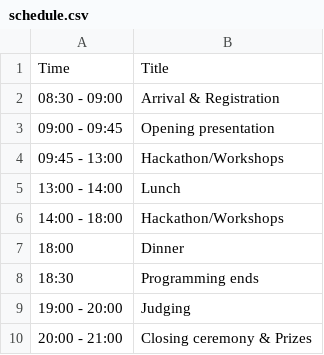
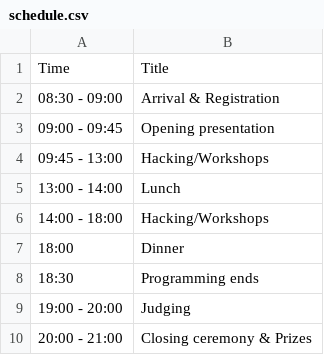
Before and after one commit to edinburgh-hoppers/adahack24, a CSV file: assets/schedule.csv, drawn as a sheet.

```diff
--- a/assets/schedule.csv
+++ b/assets/schedule.csv
@@ -3,5 +3,5 @@ Time,Title
 09:00 - 09:45,Opening presentation
-09:45 - 13:00,Hackathon/Workshops
+09:45 - 13:00,Hacking/Workshops
 13:00 - 14:00,Lunch
-14:00 - 18:00,Hackathon/Workshops
+14:00 - 18:00,Hacking/Workshops
 18:00, Dinner
```
Also changed, not shown: 13 other files.
